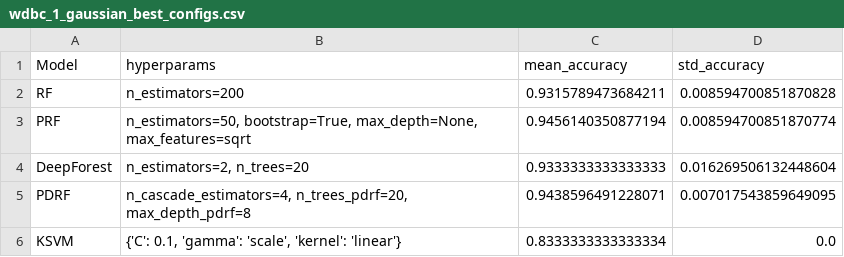
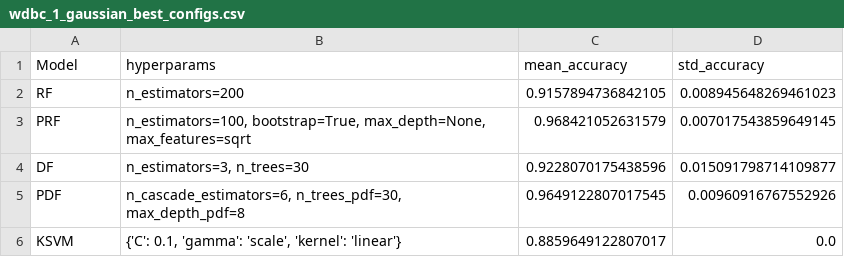
Before and after one commit to carlos-vf/PML, a CSV file: results/1_gaussian/wdbc_1_gaussian_best_configs.csv, drawn as a sheet.

```diff
--- a/results/1_gaussian/wdbc_1_gaussian_best_configs.csv
+++ b/results/1_gaussian/wdbc_1_gaussian_best_configs.csv
@@ -1,6 +1,6 @@
 Model,hyperparams,mean_accuracy,std_accuracy
-RF,n_estimators=200,0.9315789473684211,0.008594700851870828
-PRF,"n_estimators=50, bootstrap=True, max_depth=None, max_features=sqrt",0.9456140350877194,0.008594700851870774
-DeepForest,"n_estimators=2, n_trees=20",0.9333333333333333,0.016269506132448604
-PDRF,"n_cascade_estimators=4, n_trees_pdrf=20, max_depth_pdrf=8",0.9438596491228071,0.007017543859649095
-KSVM,"{'C': 0.1, 'gamma': 'scale', 'kernel': 'linear'}",0.8333333333333334,0.0
+RF,n_estimators=200,0.9157894736842105,0.008945648269461023
+PRF,"n_estimators=100, bootstrap=True, max_depth=None, max_features=sqrt",0.968421052631579,0.007017543859649145
+DF,"n_estimators=3, n_trees=30",0.9228070175438596,0.015091798714109877
+PDF,"n_cascade_estimators=6, n_trees_pdf=30, max_depth_pdf=8",0.9649122807017545,0.00960916767552926
+KSVM,"{'C': 0.1, 'gamma': 'scale', 'kernel': 'linear'}",0.8859649122807017,0.0
```
Also changed, not shown: results/1_gaussian/grid/deep_forest/tables/wdbc_1_gaussian_deep_forest_grid_(0.0,0.5).csv, results/2_gaussian/grid/deep_forest/tables/wdbc_2_gaussian_deep_forest_grid_(0.0,0.5).csv, 30 other files.
